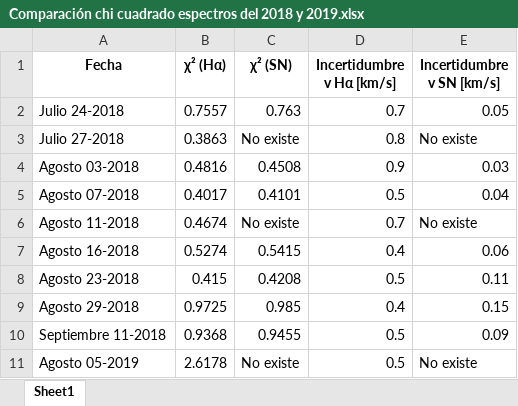
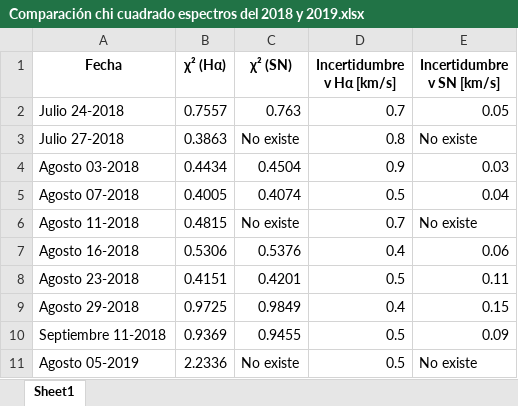
Before and after one commit to JessiDaniL/Tesis, an Excel workbook: Datos ESPARTACO/Parámetros para análisis de Antares/Comparación chi cuadrado espectros del 2018 y 2019.xlsx, sheet Sheet1, drawn as a sheet; values as stored, in another font and other column widths than the file's, no borders; the diff names each change by its address in the sheet, - before the commit and + after, or states it on an @@ line.

```diff
--- a/Datos ESPARTACO/Parámetros para análisis de Antares/Comparación chi cuadrado espectros del 2018 y 2019.xlsx (sheet Sheet1)
+++ b/Datos ESPARTACO/Parámetros para análisis de Antares/Comparación chi cuadrado espectros del 2018 y 2019.xlsx (sheet Sheet1)
-B4 (χ² (Hα)): 0.4816
+B4 (χ² (Hα)): 0.4434
-C4 (χ² (SN)): 0.4508
+C4 (χ² (SN)): 0.4504
-B5 (χ² (Hα)): 0.4017
+B5 (χ² (Hα)): 0.4005
-C5 (χ² (SN)): 0.4101
+C5 (χ² (SN)): 0.4074
-B6 (χ² (Hα)): 0.4674
+B6 (χ² (Hα)): 0.4815
-B7 (χ² (Hα)): 0.5274
+B7 (χ² (Hα)): 0.5306
-C7 (χ² (SN)): 0.5415
+C7 (χ² (SN)): 0.5376
-B8 (χ² (Hα)): 0.415
+B8 (χ² (Hα)): 0.4151
-C8 (χ² (SN)): 0.4208
+C8 (χ² (SN)): 0.4201
-C9 (χ² (SN)): 0.985
+C9 (χ² (SN)): 0.9849
-B10 (χ² (Hα)): 0.9368
+B10 (χ² (Hα)): 0.9369
-B11 (χ² (Hα)): 2.6178
+B11 (χ² (Hα)): 2.2336
```
Also changed, not shown: Datos ESPARTACO/Parámetros para análisis de Antares/Resultados perfiles halpha 2018 y 2019 priorizando el sector naranja.xlsx.
